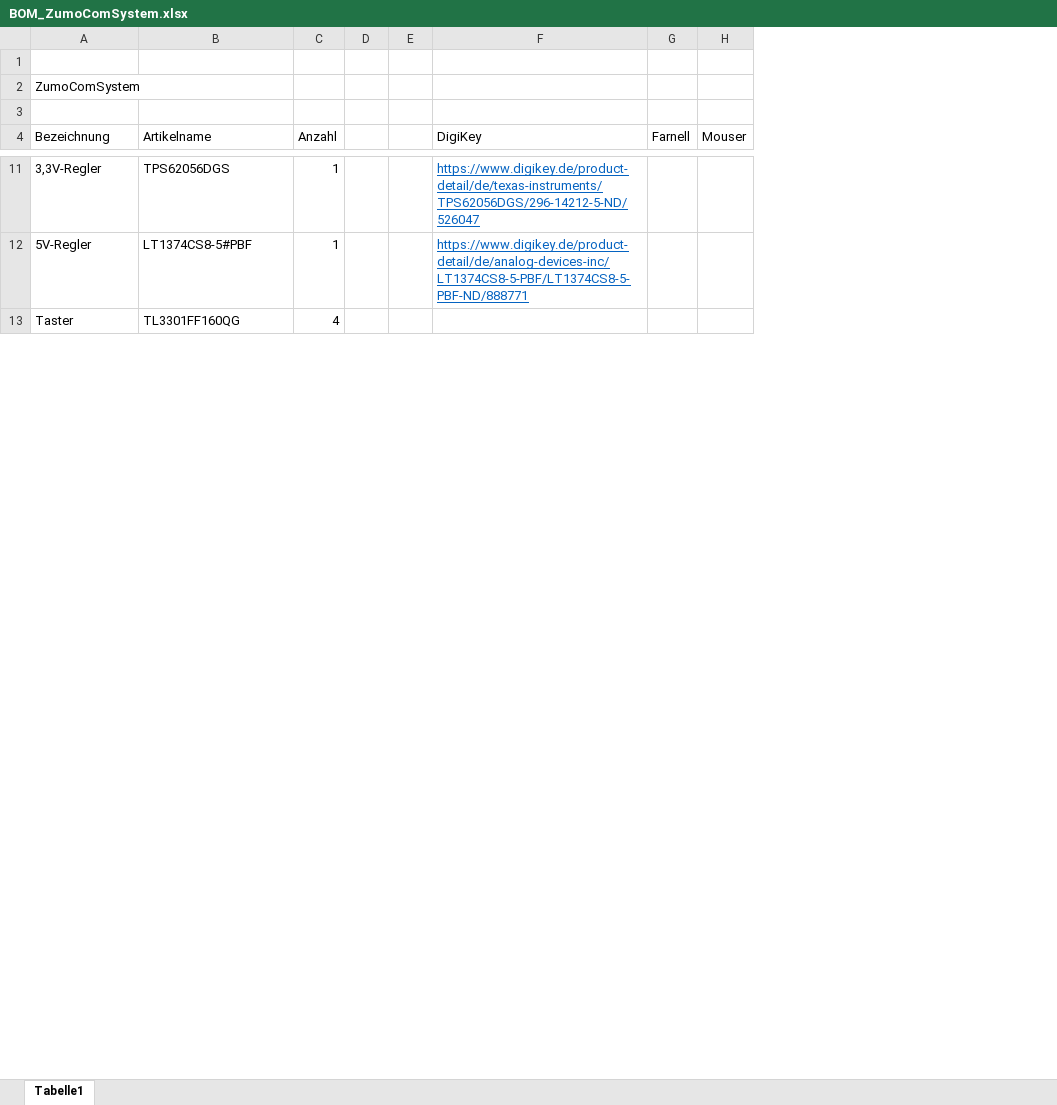
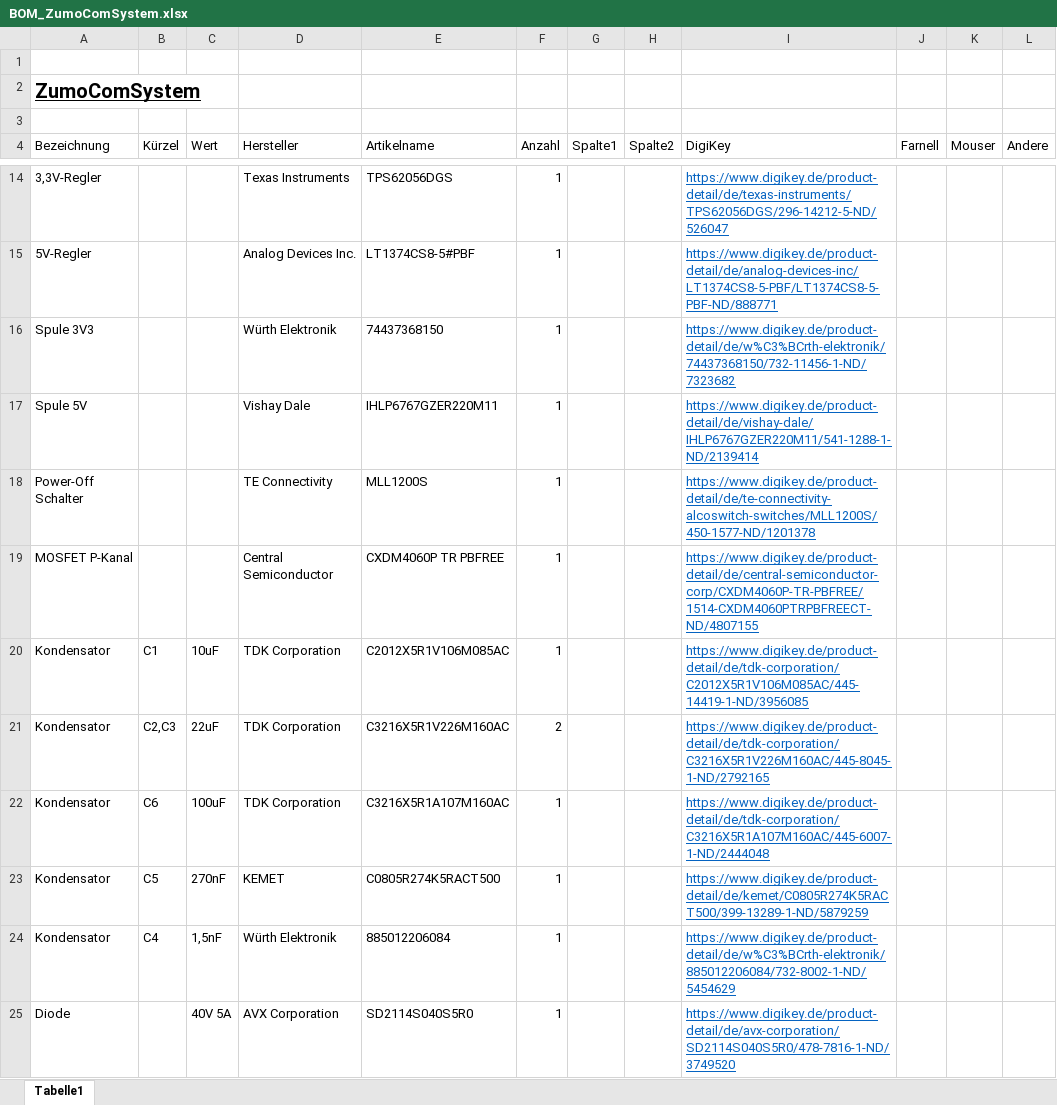
Before and after one commit to NewTec-GmbH/ZumoComSystem, an Excel workbook: Electronic/Production/BOM_ZumoComSystem.xlsx, sheet Tabelle1, drawn as a sheet; only a part is shown, gaps mark what is left out; values as stored, in another font and other column widths than the file's, no borders; table styles not drawn; removed rows and columns are numbered as before the commit, all else as after; the diff covers the shown part only; the diff names each change by its address in the sheet, - before the commit and + after, or states it on an @@ line.

Commit message:
Electronic: Power_Calc. updated & BOM add components

```diff
--- a/Electronic/Production/BOM_ZumoComSystem.xlsx (sheet Tabelle1)
+++ b/Electronic/Production/BOM_ZumoComSystem.xlsx (sheet Tabelle1)
+column B (Kürzel), empty
+column C (Wert), empty
+column D (Hersteller), rows 14-15: Texas Instruments | Analog Devices Inc.
-column D, empty
-column E, empty
+column G (Spalte1), empty
+column H (Spalte2), empty
+column L (Andere), empty
@@ A2 bold: off → on, underline: off → on, text size: larger @@
-row 13: Taster | TL3301FF160QG | 4
+row 16: Spule 3V3 |  |  | Würth Elektronik | 74437368150 | 1 |  |  | https://www.digikey.de/product-detail/de/w%C3%BCrth-elektronik/74437368150/732-11456-1-ND/7323682
+row 17: Spule 5V |  |  | Vishay Dale | IHLP6767GZER220M11 | 1 |  |  | https://www.digikey.de/product-detail/de/vishay-dale/IHLP6767GZER220M11/541-1288-1-ND/2139414
@@ row 20 moved to row 18: Power-Off Schalter @@
+row 19: MOSFET P-Kanal |  |  | Central Semiconductor | CXDM4060P TR PBFREE | 1 |  |  | https://www.digikey.de/product-detail/de/central-semiconductor-corp/CXDM4060P-TR-PBFREE/1514-CXDM4060PTRPBFREECT-ND/4807155
+row 20: Kondensator | C1 | 10uF | TDK Corporation | C2012X5R1V106M085AC | 1 |  |  | https://www.digikey.de/product-detail/de/tdk-corporation/C2012X5R1V106M085AC/445-14419-1-ND/3956085
+row 21: Kondensator | C2,C3 | 22uF | TDK Corporation | C3216X5R1V226M160AC | 2 |  |  | https://www.digikey.de/product-detail/de/tdk-corporation/C3216X5R1V226M160AC/445-8045-1-ND/2792165
+row 22: Kondensator | C6 | 100uF | TDK Corporation | C3216X5R1A107M160AC | 1 |  |  | https://www.digikey.de/product-detail/de/tdk-corporation/C3216X5R1A107M160AC/445-6007-1-ND/2444048
+row 23: Kondensator | C5 | 270nF | KEMET | C0805R274K5RACT500 | 1 |  |  | https://www.digikey.de/product-detail/de/kemet/C0805R274K5RACT500/399-13289-1-ND/5879259
+row 24: Kondensator | C4 | 1,5nF | Würth Elektronik | 885012206084 | 1 |  |  | https://www.digikey.de/product-detail/de/w%C3%BCrth-elektronik/885012206084/732-8002-1-ND/5454629
+row 25: Diode |  | 40V 5A | AVX Corporation | SD2114S040S5R0 | 1 |  |  | https://www.digikey.de/product-detail/de/avx-corporation/SD2114S040S5R0/478-7816-1-ND/3749520
```
Also changed, not shown: 12 added rows, 5 removed rows, 1 moved row and 9 edited cells elsewhere in this sheet, Electronic/Design/Power_Calc.xlsx.
